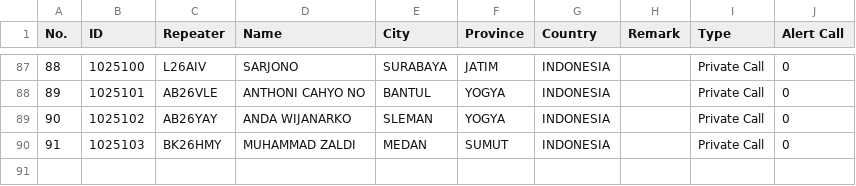
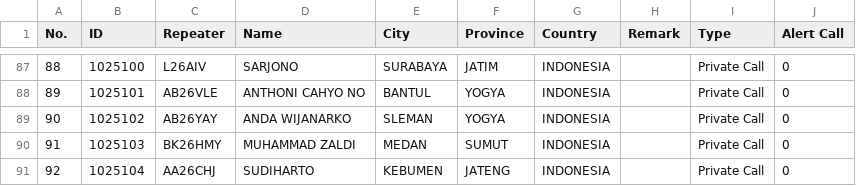
Before and after one commit to tombolptt/KT25ARI, a CSV file: csv_boafeng_dmuv32_tombolptt.csv, drawn as a sheet; only a part is shown, gaps mark what is left out; the diff names each change by its address in the sheet, - before the commit and + after, or states it on an @@ line.

Commit message:
Update csv_boafeng_dmuv32_tombolptt.csv

```diff
--- a/csv_boafeng_dmuv32_tombolptt.csv
+++ b/csv_boafeng_dmuv32_tombolptt.csv
+row 91: 92 | 1025104 | AA26CHJ | SUDIHARTO | KEBUMEN | JATENG | INDONESIA |  | Private Call | 0
```
